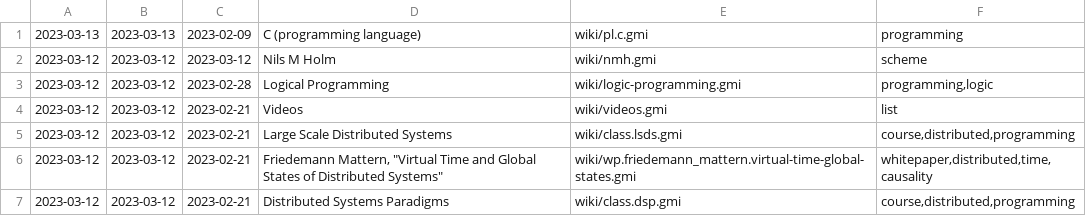
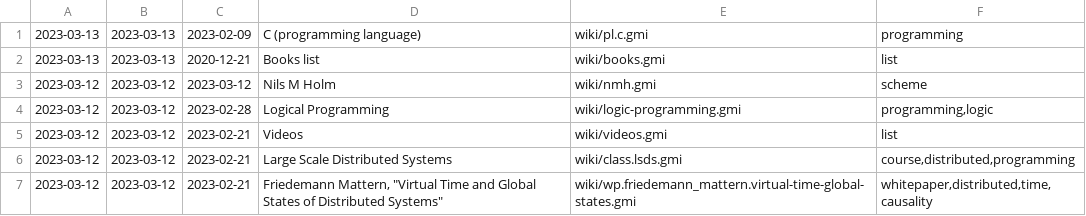
Before and after one commit to siiky/siiky.github.io, a TSV file: wiki-meta.tsv, drawn as a sheet; only a part is shown; the shorter side is filled out with more unchanged rows.

Commit message:
Move books/list to wiki/books

```diff
--- a/wiki-meta.tsv
+++ b/wiki-meta.tsv
@@ -1,2 +1,3 @@
 2023-03-13	2023-03-13	2023-02-09	C (programming language)	wiki/pl.c.gmi	programming
+2023-03-13	2023-03-13	2020-12-21	Books list	wiki/books.gmi	list
 2023-03-12	2023-03-12	2023-03-12	Nils M Holm	wiki/nmh.gmi	scheme
```
Also changed, not shown: site-meta.tsv, 42 other files.
